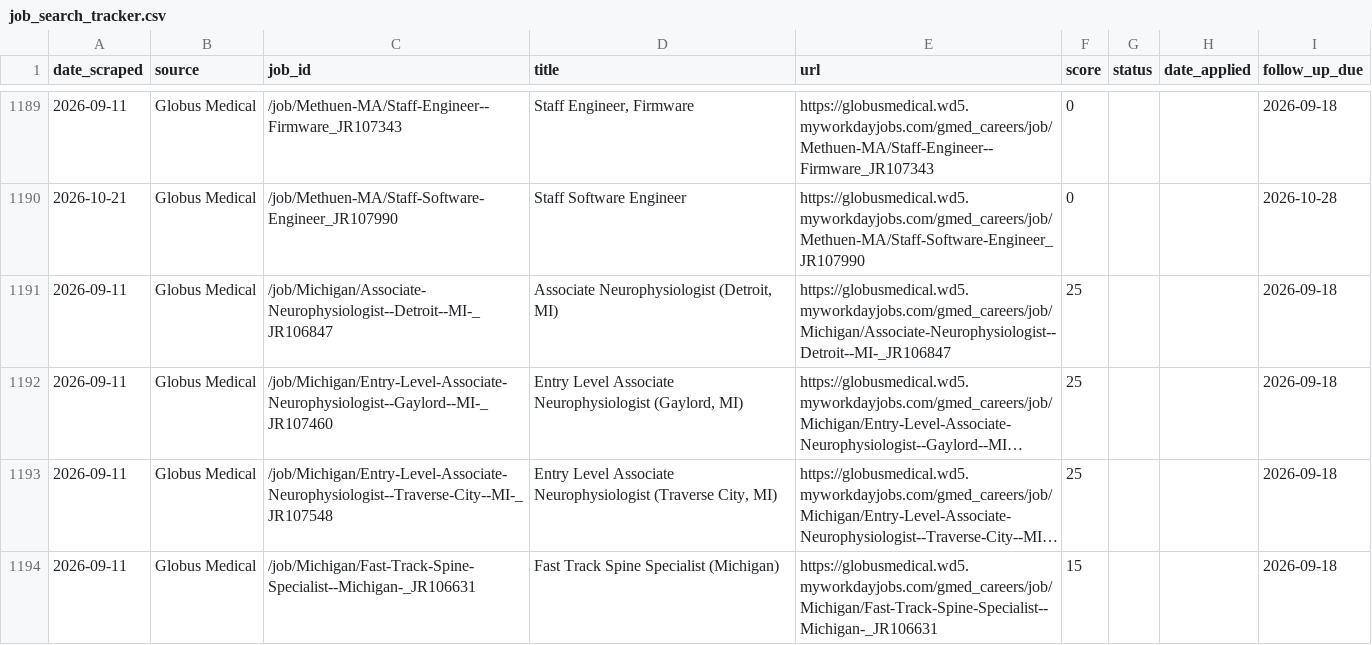
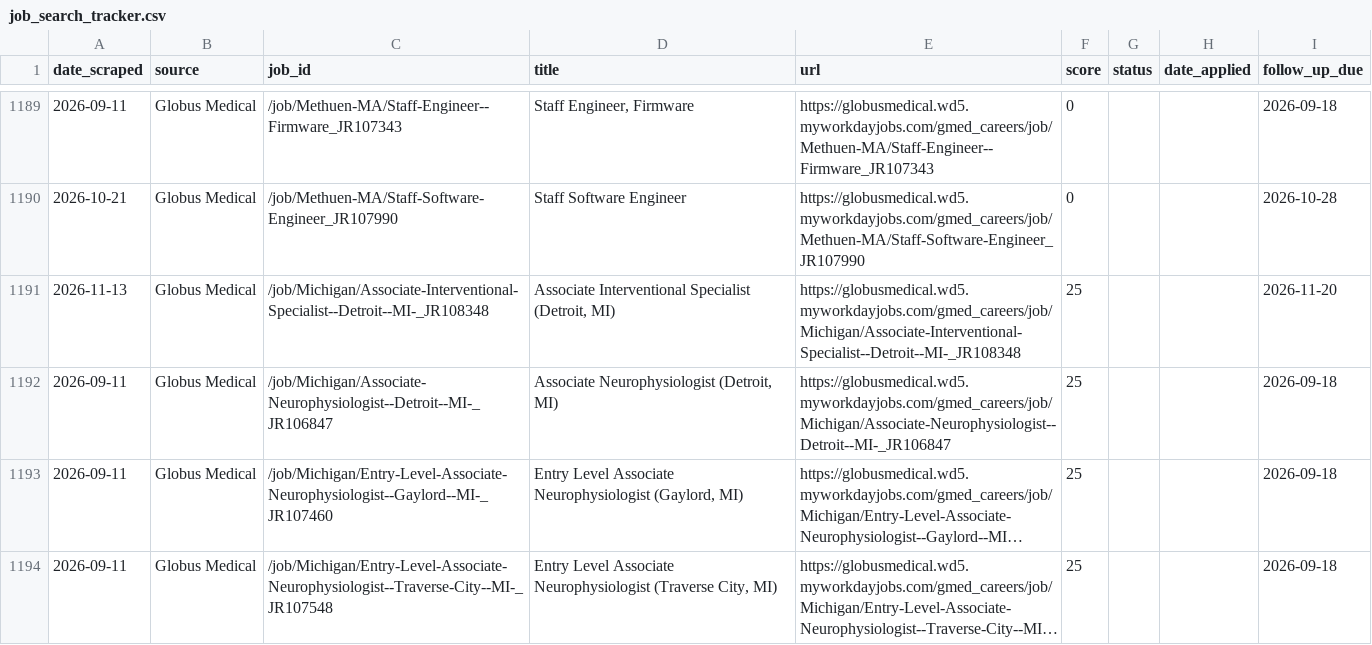
Before and after one commit to niiadjei7/job_monitor, a CSV file: job_search_tracker.csv, drawn as a sheet; only a part is shown, gaps mark what is left out; the shorter side is filled out with more unchanged rows; long unchanged cells end in …; the diff covers the shown part only.

```diff
--- a/job_search_tracker.csv
+++ b/job_search_tracker.csv
@@ -1190,2 +1190,3 @@ date_scraped,source,job_id,title,url,score,status,date_applied,follow_up_due
 2026-10-21,Globus Medical,/job/Methuen-MA/Staff-Software-Engineer_JR107990,Staff Software Engineer,https://globusmedical.wd5.myworkdayjobs.com/gmed_careers/job/Methuen-MA/Staff-Software-Engineer_JR107990,0,,,2026-10-28
+2026-11-13,Globus Medical,/job/Michigan/Associate-Interventional-Specialist--Detroit--MI-_JR108348,"Associate Interventional Specialist (Detroit, MI)",https://globusmedical.wd5.myworkdayjobs.com/gmed_careers/job/Michigan/Associate-Interventional-Specialist--Detroit--MI-_JR108348,25,,,2026-11-20
 2026-09-11,Globus Medical,/job/Michigan/Associate-Neurophysiologist--Detroit--MI-_JR106847,"Associate Neurophysiologist (Detroit, MI)",https://globusmedical.wd5.myworkdayjobs.com/gmed_careers/job/Michigan/Associate-Neurophysiologist--Detroit--MI-_JR106847,25,,,2026-09-18
```
Also changed, not shown: 3 added rows and 1 edited cell elsewhere in this file, 1 other file.
